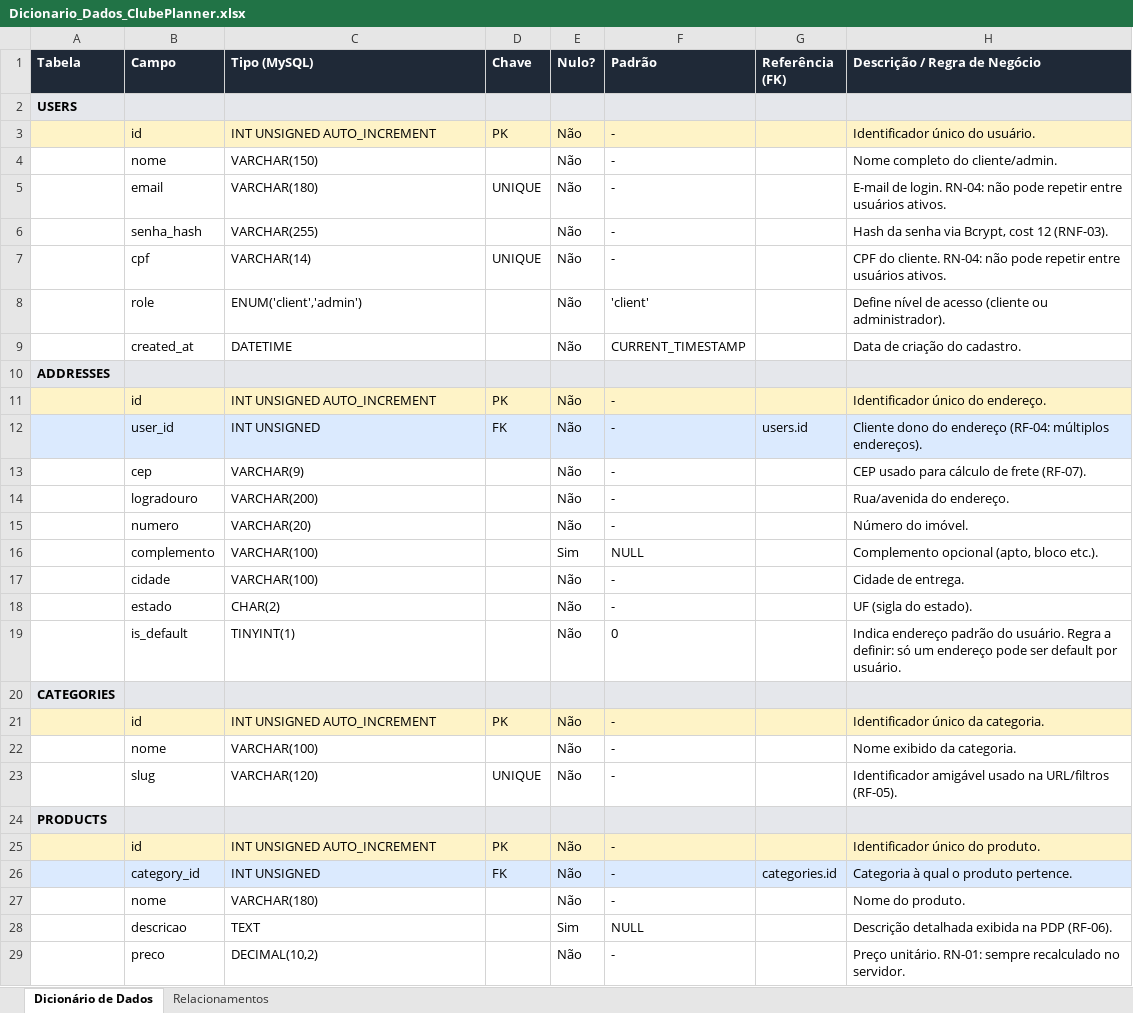
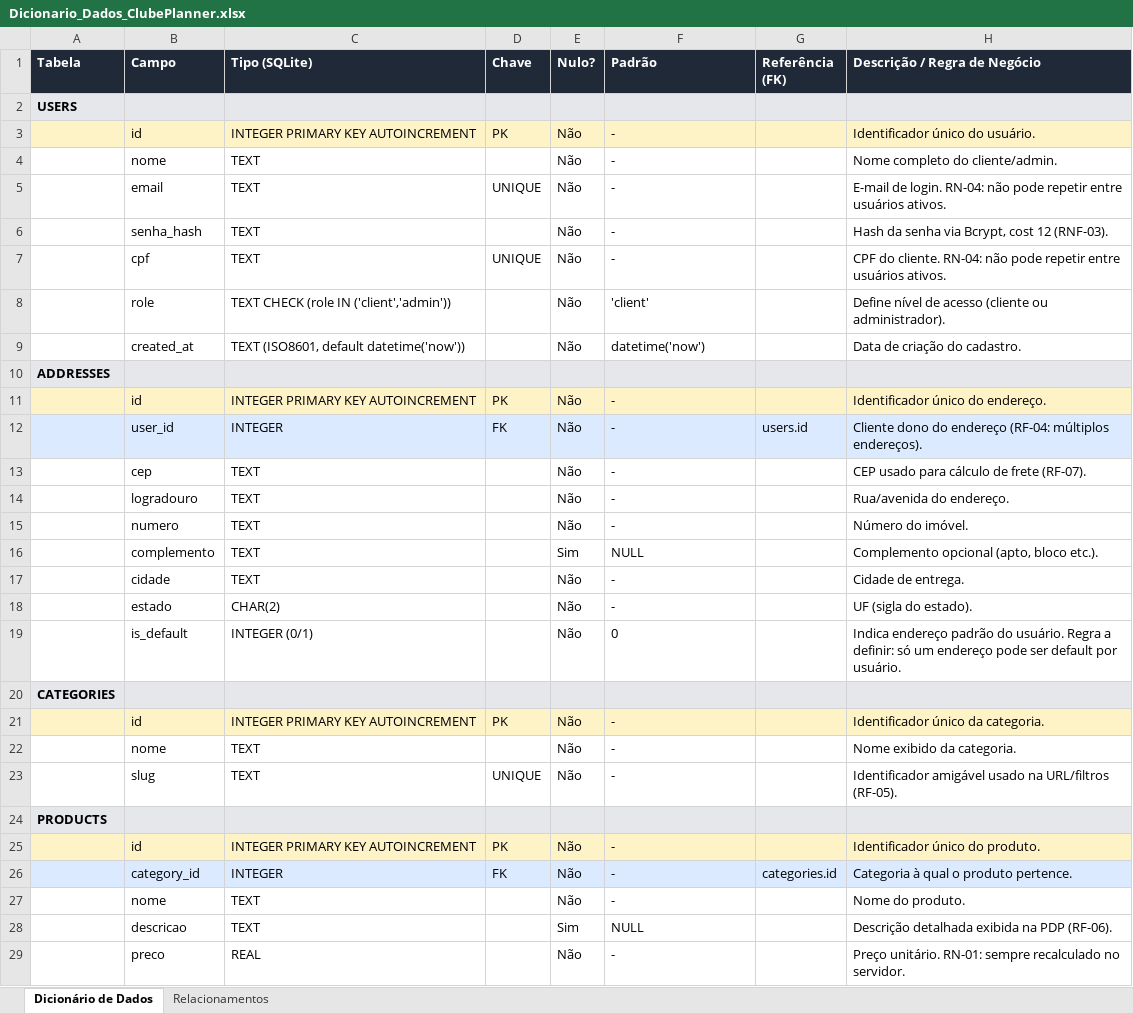
Before and after one commit to NotFelBro/Clube_Planner, an Excel workbook: docs/Dicionario_Dados_ClubePlanner.xlsx, sheet Dicionário de Dados, drawn as a sheet; only a part is shown; values as stored, in another font and other column widths than the file's, no borders; the diff covers the shown part only; the diff names each change by its address in the sheet, - before the commit and + after, or states it on an @@ line.

Commit message:
Mudança no dicionário de dados: mudança de mySQL para SQL por questões de organização, correção com o role sendo separado ('cliente', 'admin').

```diff
--- a/docs/Dicionario_Dados_ClubePlanner.xlsx (sheet Dicionário de Dados)
+++ b/docs/Dicionario_Dados_ClubePlanner.xlsx (sheet Dicionário de Dados)
-C1: Tipo (MySQL)
+C1: Tipo (SQLite)
-C3 (Tipo (SQLite)): INT UNSIGNED AUTO_INCREMENT
+C3 (Tipo (SQLite)): INTEGER PRIMARY KEY AUTOINCREMENT
-C4 (Tipo (SQLite)): VARCHAR(150)
+C4 (Tipo (SQLite)): TEXT
-C5 (Tipo (SQLite)): VARCHAR(180)
+C5 (Tipo (SQLite)): TEXT
-C6 (Tipo (SQLite)): VARCHAR(255)
+C6 (Tipo (SQLite)): TEXT
-C7 (Tipo (SQLite)): VARCHAR(14)
+C7 (Tipo (SQLite)): TEXT
-C8 (Tipo (SQLite)): ENUM('client','admin')
+C8 (Tipo (SQLite)): TEXT CHECK (role IN ('client','admin'))
-C9 (Tipo (SQLite)): DATETIME
+C9 (Tipo (SQLite)): TEXT (ISO8601, default datetime('now'))
-F9 (Padrão): CURRENT_TIMESTAMP
+F9 (Padrão): datetime('now')
-C11 (Tipo (SQLite)): INT UNSIGNED AUTO_INCREMENT
+C11 (Tipo (SQLite)): INTEGER PRIMARY KEY AUTOINCREMENT
-C12 (Tipo (SQLite)): INT UNSIGNED
+C12 (Tipo (SQLite)): INTEGER
-C13 (Tipo (SQLite)): VARCHAR(9)
+C13 (Tipo (SQLite)): TEXT
-C14 (Tipo (SQLite)): VARCHAR(200)
+C14 (Tipo (SQLite)): TEXT
-C15 (Tipo (SQLite)): VARCHAR(20)
+C15 (Tipo (SQLite)): TEXT
-C16:C17 (Tipo (SQLite)): VARCHAR(100)
+C16:C17 (Tipo (SQLite)): TEXT
-C19 (Tipo (SQLite)): TINYINT(1)
+C19 (Tipo (SQLite)): INTEGER (0/1)
-C21 (Tipo (SQLite)): INT UNSIGNED AUTO_INCREMENT
+C21 (Tipo (SQLite)): INTEGER PRIMARY KEY AUTOINCREMENT
-C22 (Tipo (SQLite)): VARCHAR(100)
+C22 (Tipo (SQLite)): TEXT
-C23 (Tipo (SQLite)): VARCHAR(120)
+C23 (Tipo (SQLite)): TEXT
-C25 (Tipo (SQLite)): INT UNSIGNED AUTO_INCREMENT
+C25 (Tipo (SQLite)): INTEGER PRIMARY KEY AUTOINCREMENT
-C26 (Tipo (SQLite)): INT UNSIGNED
+C26 (Tipo (SQLite)): INTEGER
-C27 (Tipo (SQLite)): VARCHAR(180)
+C27 (Tipo (SQLite)): TEXT
-C29 (Tipo (SQLite)): DECIMAL(10,2)
+C29 (Tipo (SQLite)): REAL
```
Also changed, not shown: 22 edited cells elsewhere in this sheet.
